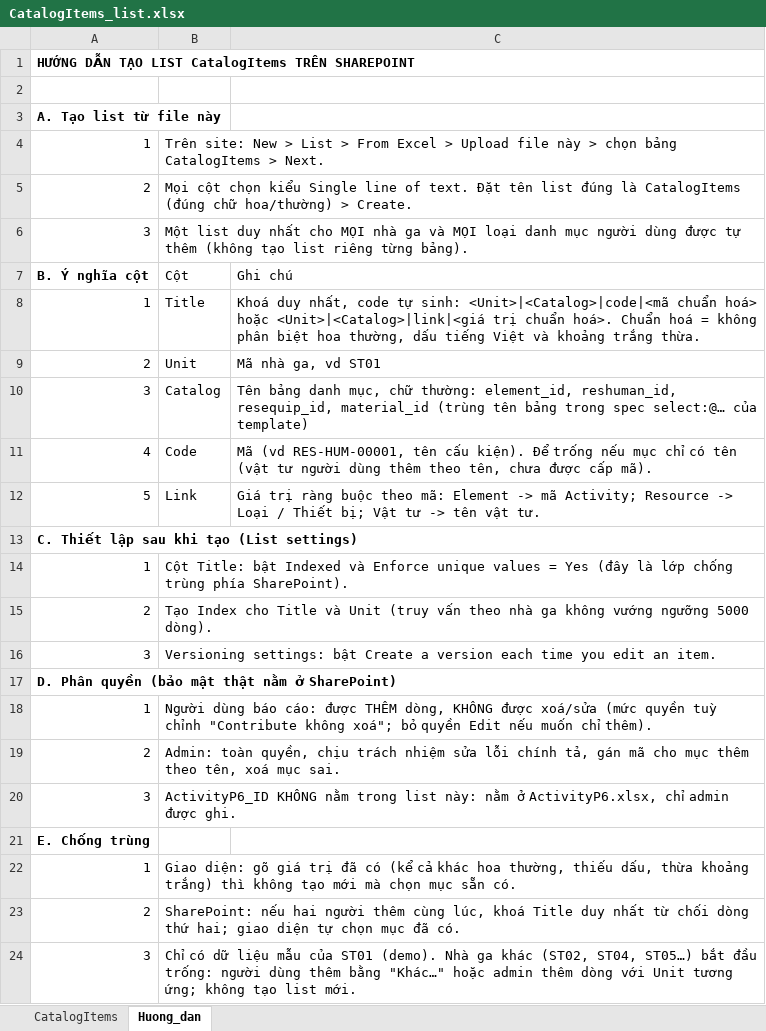
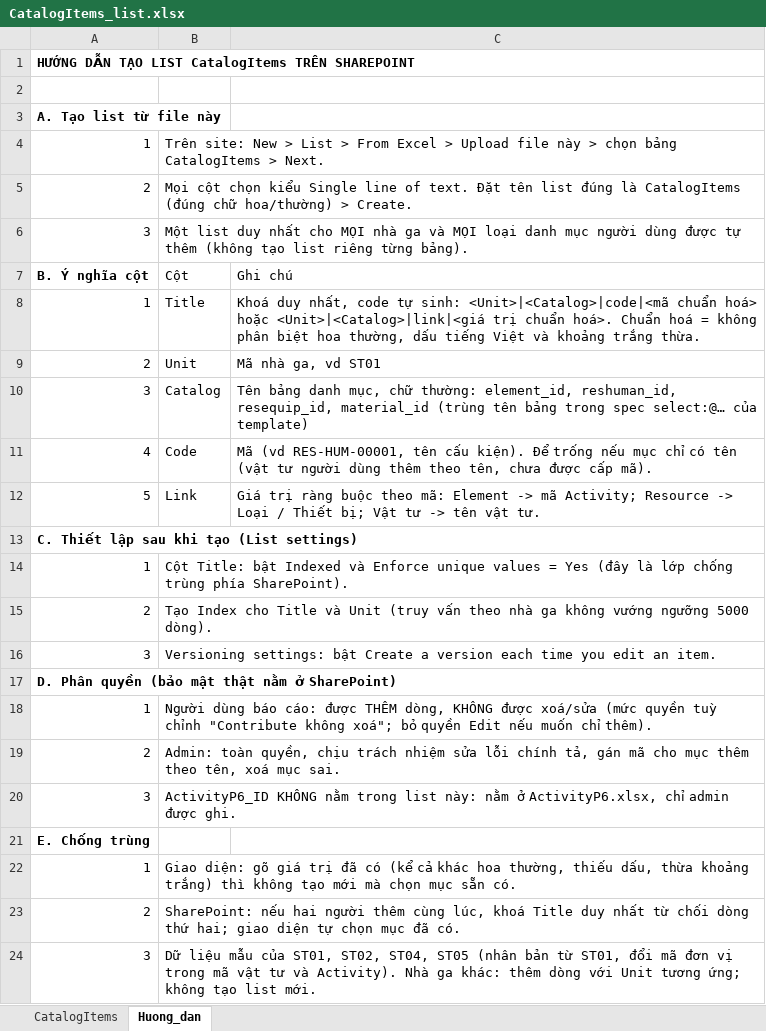
Before and after one commit to raymondtruongdev/DQM_workspace_portal, an Excel workbook: data_test/sharepoint_sample/CatalogItems_list.xlsx, sheet Huong_dan, drawn as a sheet; values as stored, in another font and other column widths than the file's, no borders; the diff names each change by its address in the sheet, - before the commit and + after, or states it on an @@ line.

```diff
--- a/data_test/sharepoint_sample/CatalogItems_list.xlsx (sheet Huong_dan)
+++ b/data_test/sharepoint_sample/CatalogItems_list.xlsx (sheet Huong_dan)
-B24: Chỉ có dữ liệu mẫu của ST01 (demo). Nhà ga khác (ST02, ST04, ST05…) bắt đầu trống: người dùng thêm bằng "Khác…" hoặc admin thêm dòng…
+B24: Dữ liệu mẫu của ST01, ST02, ST04, ST05 (nhân bản từ ST01, đổi mã đơn vị trong mã vật tư và Activity). Nhà ga khác: thêm dòng…
```
Also changed, not shown: sheet CatalogItems, data_test/sharepoint_sample/ActivityP6.xlsx, 1 other file.
